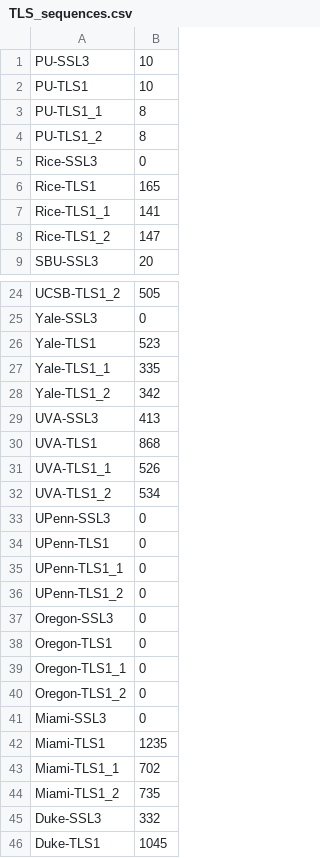
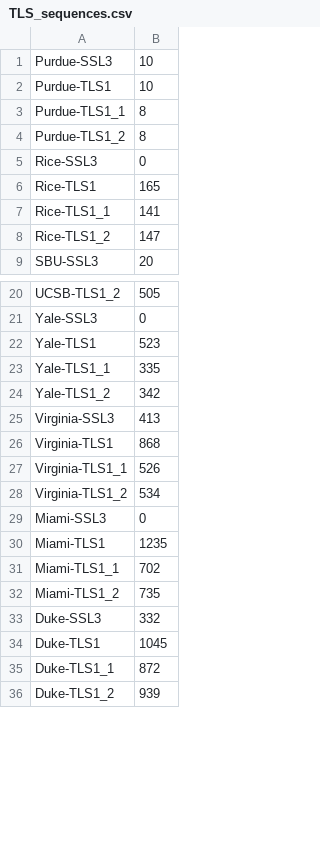
Before and after one commit to arianniaki/TLSprobing, a CSV file: TLS/sunburst/TLS_sequences.csv, drawn as a sheet; only a part is shown, gaps mark what is left out; the shorter side is filled out with more unchanged rows; the diff covers the shown part only.

```diff
--- a/TLS/sunburst/TLS_sequences.csv
+++ b/TLS/sunburst/TLS_sequences.csv
@@ -1,5 +1,5 @@
-PU-SSL3,10
-PU-TLS1,10
-PU-TLS1_1,8
-PU-TLS1_2,8
+Purdue-SSL3,10
+Purdue-TLS1,10
+Purdue-TLS1_1,8
+Purdue-TLS1_2,8
 Rice-SSL3,0
@@ -28,14 +24,6 @@ Yale-TLS1_1,335
 Yale-TLS1_2,342
-UVA-SSL3,413
-UVA-TLS1,868
-UVA-TLS1_1,526
-UVA-TLS1_2,534
-UPenn-SSL3,0
-UPenn-TLS1,0
-UPenn-TLS1_1,0
-UPenn-TLS1_2,0
-Oregon-SSL3,0
-Oregon-TLS1,0
-Oregon-TLS1_1,0
-Oregon-TLS1_2,0
+Virginia-SSL3,413
+Virginia-TLS1,868
+Virginia-TLS1_1,526
+Virginia-TLS1_2,534
 Miami-SSL3,0
```
Also changed, not shown: 20 removed rows and 4 edited cells elsewhere in this file, 6 other files.
